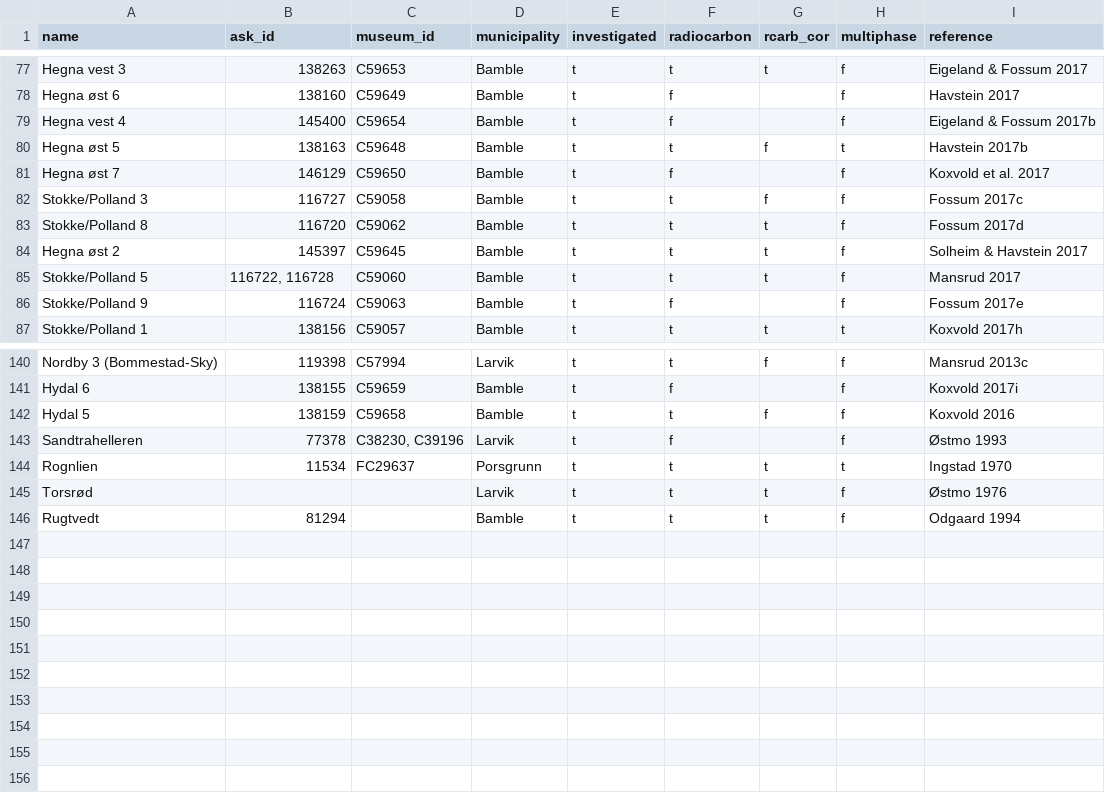
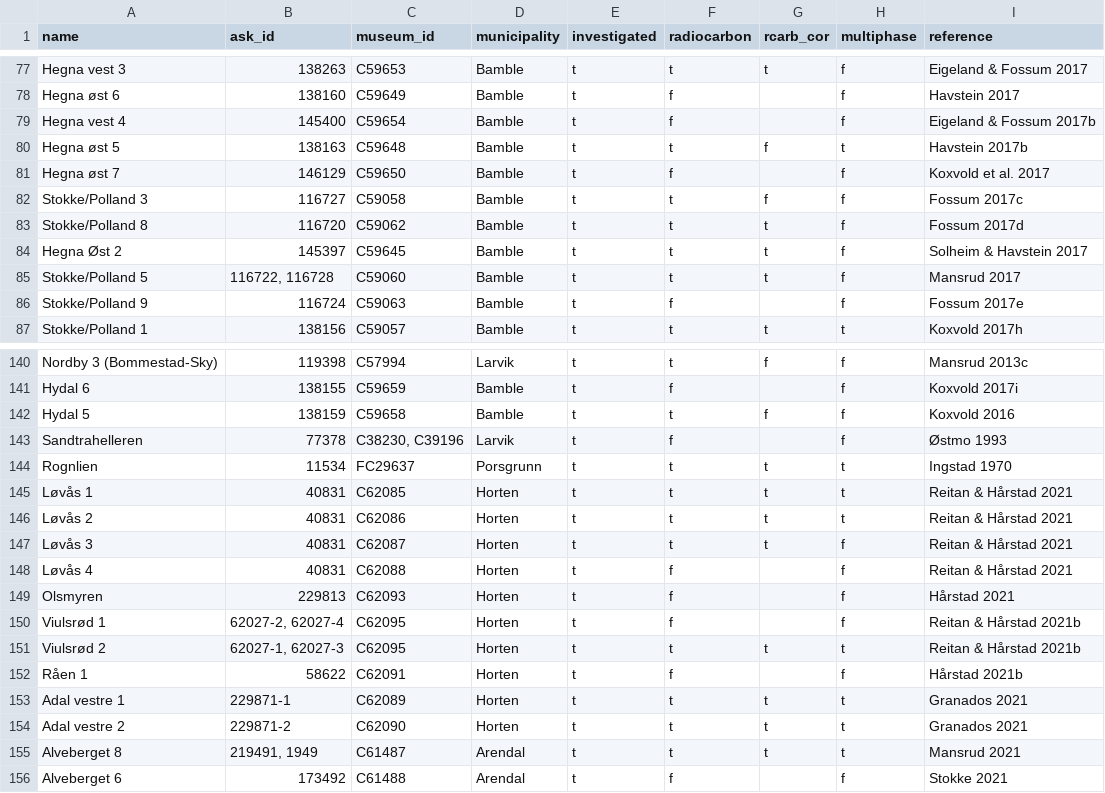
Before and after one commit to isakro/assessing.sealevel.dating, a CSV file: analysis/data/raw_data/sites.csv, drawn as a sheet; only a part is shown, gaps mark what is left out.

Commit message:
Added Alveberget and Intercity-Vestfold

```diff
--- a/analysis/data/raw_data/sites.csv
+++ b/analysis/data/raw_data/sites.csv
@@ -83,3 +83,3 @@ Stokke/Polland 3,116727,C59058,Bamble,t,t,f,f,Fossum 2017c
 Stokke/Polland 8,116720,C59062,Bamble,t,t,t,f,Fossum 2017d
-Hegna øst 2,145397,C59645,Bamble,t,t,t,f,Solheim & Havstein 2017
+Hegna Øst 2,145397,C59645,Bamble,t,t,t,f,Solheim & Havstein 2017
 Stokke/Polland 5,"116722, 116728",C59060,Bamble,t,t,t,f,Mansrud 2017
@@ -144,3 +144,13 @@ Sandtrahelleren,77378,"C38230, C39196",Larvik,t,f,,f,Østmo 1993
 Rognlien,11534,FC29637,Porsgrunn,t,t,t,t,Ingstad 1970
-Torsrød,,,Larvik,t,t,t,f,Østmo 1976
-Rugtvedt,81294,,Bamble,t,t,t,f,Odgaard 1994
+Løvås 1,40831,C62085,Horten,t,t,t,t,Reitan & Hårstad 2021
+Løvås 2,40831,C62086,Horten,t,t,t,t,Reitan & Hårstad 2021
+Løvås 3,40831,C62087,Horten,t,t,t,f,Reitan & Hårstad 2021
+Løvås 4,40831,C62088,Horten,t,f,,f,Reitan & Hårstad 2021
+Olsmyren,229813,C62093,Horten,t,f,,f,Hårstad 2021
+Viulsrød 1,"62027-2, 62027-4",C62095,Horten,t,f,,f,Reitan & Hårstad 2021b
+Viulsrød 2,"62027-1, 62027-3",C62095,Horten,t,t,t,t,Reitan & Hårstad 2021b
+Råen 1,58622,C62091,Horten,t,f,,f,Hårstad 2021b
+Adal vestre 1,229871-1,C62089,Horten,t,t,t,t,Granados 2021
+Adal vestre 2,229871-2,C62090,Horten,t,t,t,t,Granados 2021
+Alveberget 8,"219491, 1949",C61487,Arendal,t,t,t,t,Mansrud 2021
+Alveberget 6,173492,C61488,Arendal,t,f,,f,Stokke 2021
```
Also changed, not shown: 20 other files.
